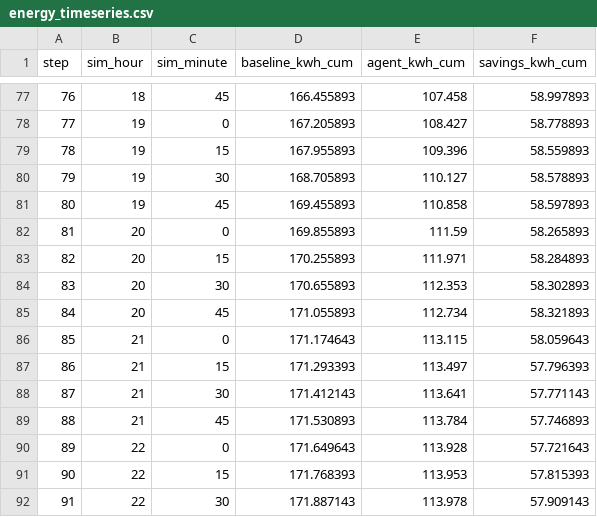
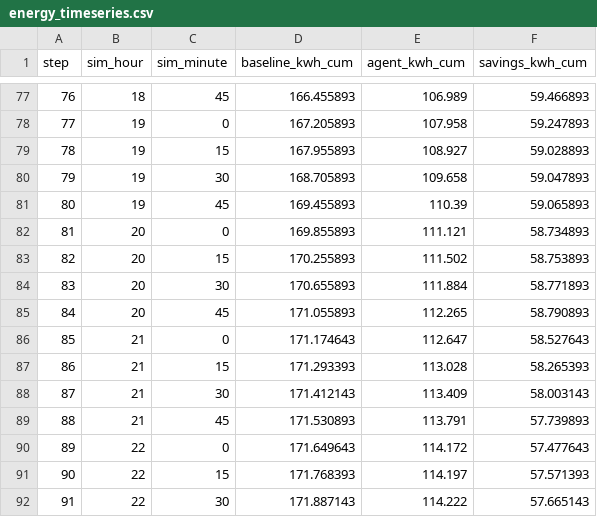
Before and after one commit to MayukhBanerjee/EcoLoopBuildingAgents, a CSV file: data/comparison/energy_timeseries.csv, drawn as a sheet; only a part is shown, gaps mark what is left out; the diff covers the shown part only.

```diff
--- a/data/comparison/energy_timeseries.csv
+++ b/data/comparison/energy_timeseries.csv
@@ -77,16 +77,16 @@ step,sim_hour,sim_minute,baseline_kwh_cum,agent_kwh_cum,savings_kwh_cum
-76,18,45,166.455893,107.458,58.997893
-77,19,0,167.205893,108.427,58.778893
-78,19,15,167.955893,109.396,58.559893
-79,19,30,168.705893,110.127,58.578893
-80,19,45,169.455893,110.858,58.597893
-81,20,0,169.855893,111.59,58.265893
-82,20,15,170.255893,111.971,58.284893
-83,20,30,170.655893,112.353,58.302893
-84,20,45,171.055893,112.734,58.321893
-85,21,0,171.174643,113.115,58.059643
-86,21,15,171.293393,113.497,57.796393
-87,21,30,171.412143,113.641,57.771143
-88,21,45,171.530893,113.784,57.746893
-89,22,0,171.649643,113.928,57.721643
-90,22,15,171.768393,113.953,57.815393
-91,22,30,171.887143,113.978,57.909143
+76,18,45,166.455893,106.989,59.466893
+77,19,0,167.205893,107.958,59.247893
+78,19,15,167.955893,108.927,59.028893
+79,19,30,168.705893,109.658,59.047893
+80,19,45,169.455893,110.39,59.065893
+81,20,0,169.855893,111.121,58.734893
+82,20,15,170.255893,111.502,58.753893
+83,20,30,170.655893,111.884,58.771893
+84,20,45,171.055893,112.265,58.790893
+85,21,0,171.174643,112.647,58.527643
+86,21,15,171.293393,113.028,58.265393
+87,21,30,171.412143,113.409,58.003143
+88,21,45,171.530893,113.791,57.739893
+89,22,0,171.649643,114.172,57.477643
+90,22,15,171.768393,114.197,57.571393
+91,22,30,171.887143,114.222,57.665143
```
Also changed, not shown: 42 edited cells elsewhere in this file, data/comparison/zone_temps.csv, 15 other files.
